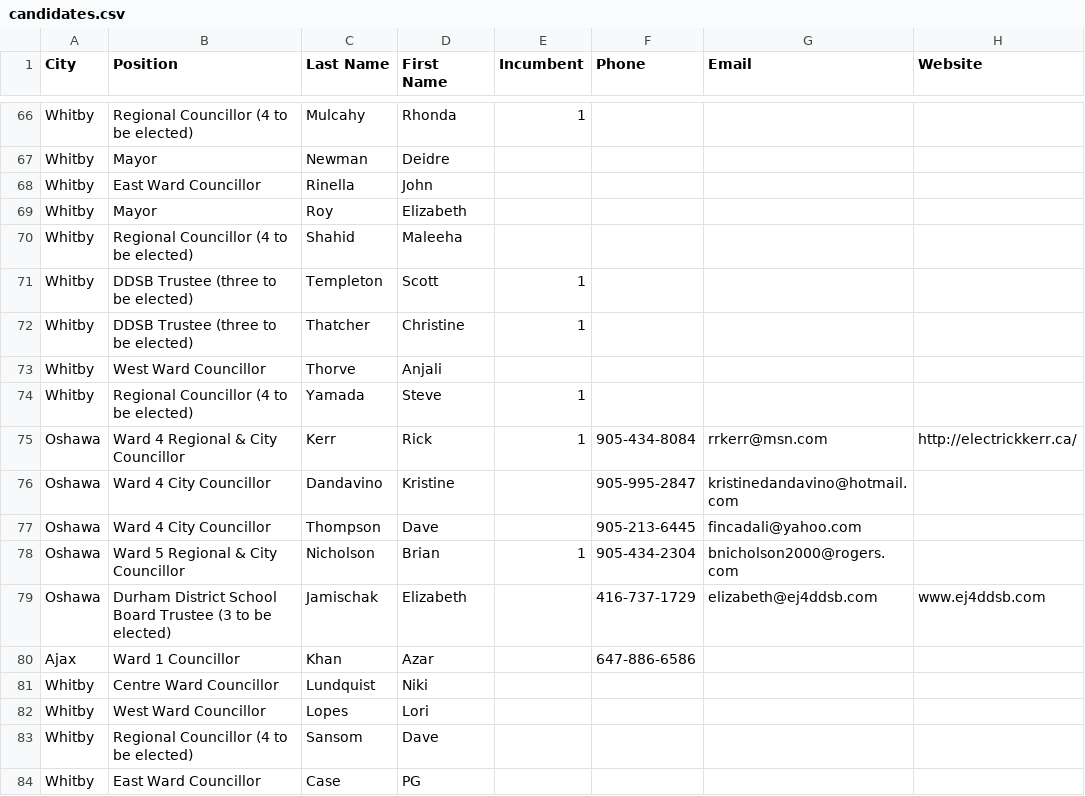
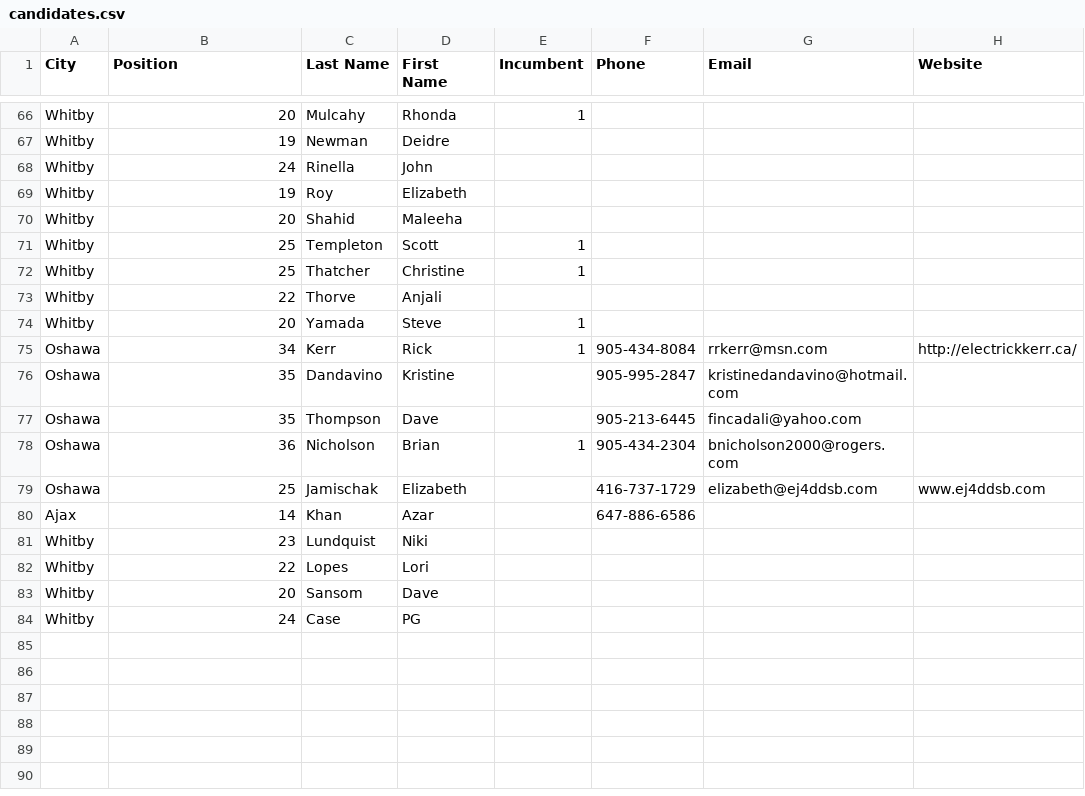
Before and after one commit to liamn74/durhamcandidates, a CSV file: candidates.csv, drawn as a sheet; only a part is shown, gaps mark what is left out; the diff covers the shown part only; the diff names each change by its address in the sheet, - before the commit and + after, or states it on an @@ line.

```diff
--- a/candidates.csv
+++ b/candidates.csv
-B66 (Position): Regional Councillor (4 to be elected)
+B66 (Position): 20
-B67 (Position): Mayor
+B67 (Position): 19
-B68 (Position): East Ward Councillor
+B68 (Position): 24
-B69 (Position): Mayor
+B69 (Position): 19
-B70 (Position): Regional Councillor (4 to be elected)
+B70 (Position): 20
-B71:B72 (Position): DDSB Trustee (three to be elected)
+B71:B72 (Position): 25
-B73 (Position): West Ward Councillor
+B73 (Position): 22
-B74 (Position): Regional Councillor (4 to be elected)
+B74 (Position): 20
-B75 (Position): Ward 4 Regional & City Councillor
+B75 (Position): 34
-B76:B77 (Position): Ward 4 City Councillor
+B76:B77 (Position): 35
-B78 (Position): Ward 5 Regional & City Councillor
+B78 (Position): 36
-B79 (Position): Durham District School Board Trustee (3 to be elected)
+B79 (Position): 25
-B80 (Position): Ward 1 Councillor
+B80 (Position): 14
-B81 (Position): Centre Ward Councillor
+B81 (Position): 23
-B82 (Position): West Ward Councillor
+B82 (Position): 22
-B83 (Position): Regional Councillor (4 to be elected)
+B83 (Position): 20
-B84 (Position): East Ward Councillor
+B84 (Position): 24
```
Also changed, not shown: 54 edited cells elsewhere in this file.
